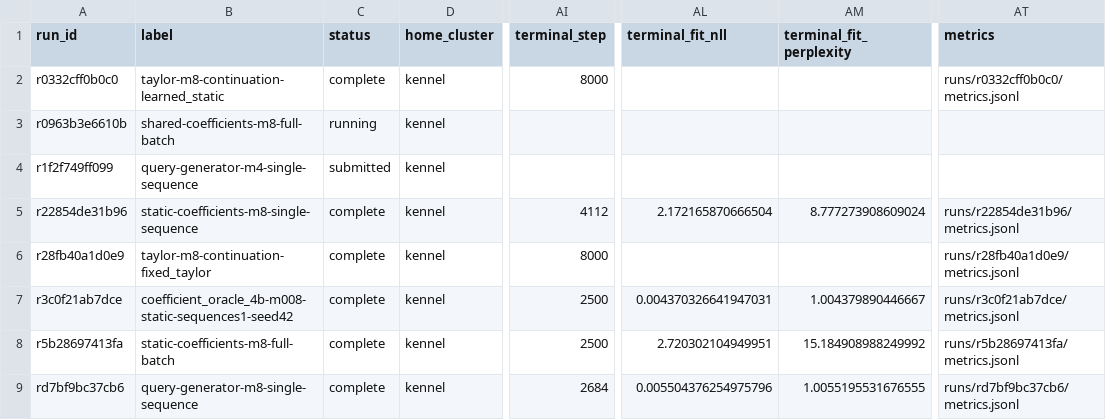
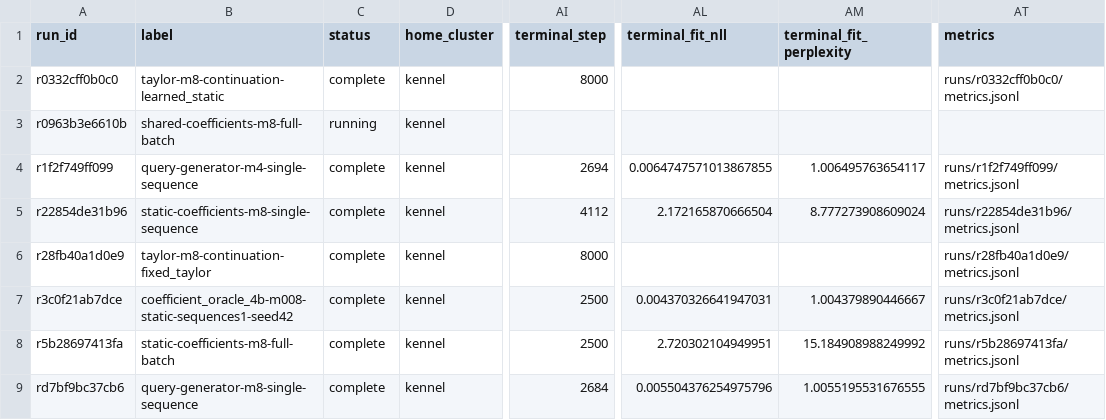
Before and after one commit to rafaelhanashiro/functional-memory, a CSV file: experiments/transformer_200m_4b/runs.csv, drawn as a sheet; only a part is shown, gaps mark what is left out; the diff names each change by its address in the sheet, - before the commit and + after, or states it on an @@ line.

Commit message:
Complete degree-four query-generator fitting diagnostic

```diff
--- a/experiments/transformer_200m_4b/runs.csv
+++ b/experiments/transformer_200m_4b/runs.csv
-C4 (status): submitted
+C4 (status): complete
-AI4 (terminal_step): (empty)
+AI4 (terminal_step): 2694
-AL4 (terminal_fit_nll): (empty)
+AL4 (terminal_fit_nll): 0.0064747571013867855
-AM4 (terminal_fit_perplexity): (empty)
+AM4 (terminal_fit_perplexity): 1.006495763654117
-AT4 (metrics): (empty)
+AT4 (metrics): runs/r1f2f749ff099/metrics.jsonl
```
Also changed, not shown: 10 other files.
